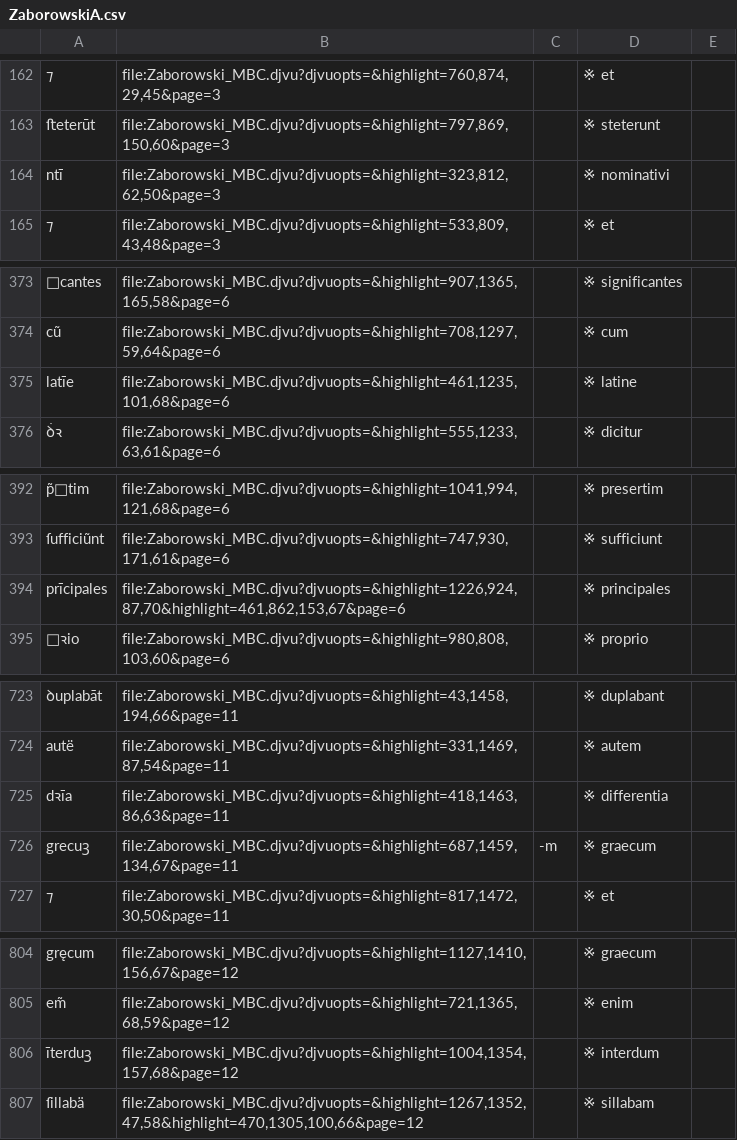
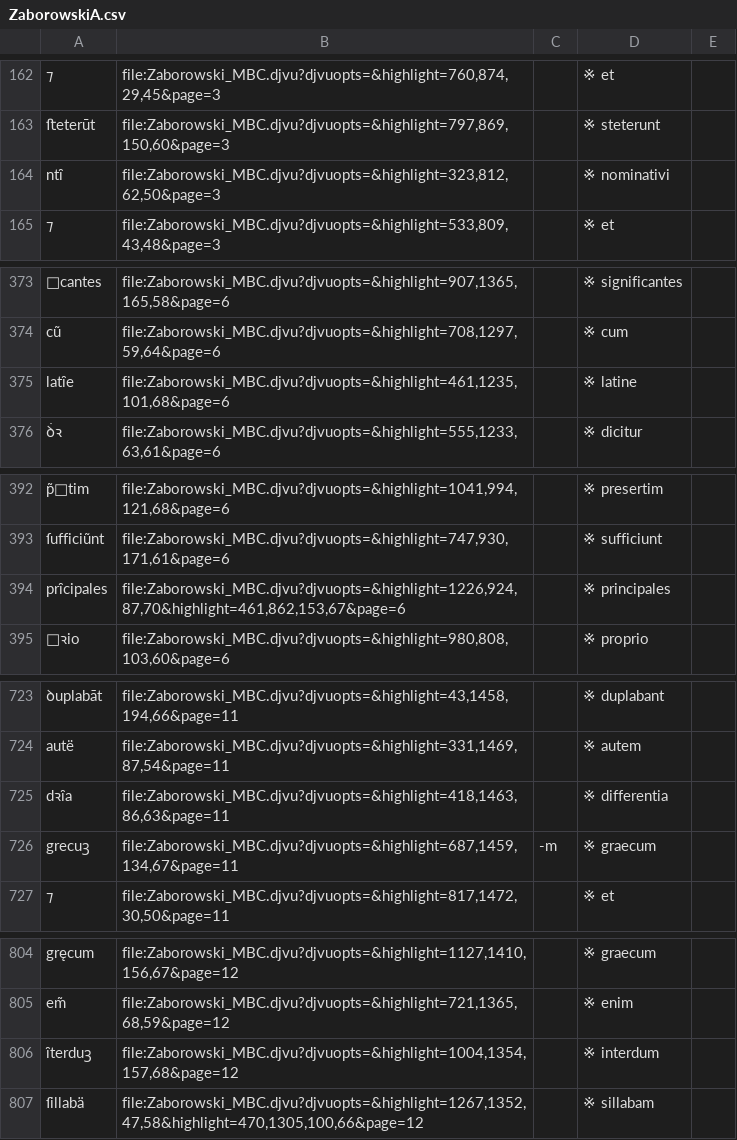
Before and after one commit to jsbien/Zaborowski-index4djview, a CSV file: ZaborowskiA.csv, drawn as a sheet; only a part is shown, gaps mark what is left out; the diff covers the shown part only; the diff names each change by its address in the sheet, - before the commit and + after, or states it on an @@ line.

```diff
--- a/ZaborowskiA.csv
+++ b/ZaborowskiA.csv
-A164: ntī
+A164: ntȋ
-A375: latīe
+A375: latȋe
-A394: prīcipales
+A394: prȋcipales
-A725: dꝛīa
+A725: dꝛȋa
-A806: īterduꝫ
+A806: ȋterduꝫ
```
Also changed, not shown: 14 edited cells elsewhere in this file.
